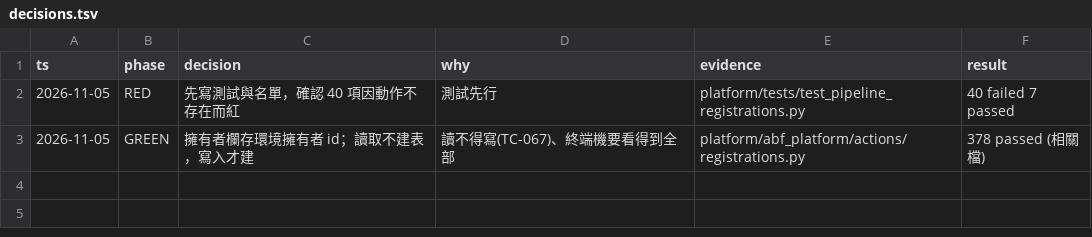
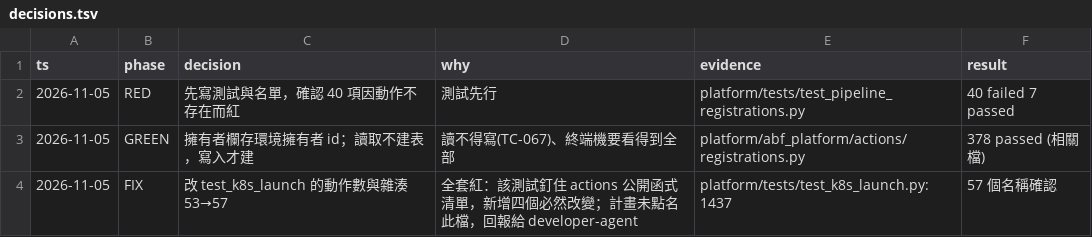
Before and after one commit to zhshie/agentic-bioflow_v2, a TSV file: specs/pipe-reg-store/decisions.tsv, drawn as a sheet; the diff names each change by its address in the sheet, - before the commit and + after, or states it on an @@ line.

```diff
--- a/specs/pipe-reg-store/decisions.tsv
+++ b/specs/pipe-reg-store/decisions.tsv
+row 4: 2026-11-05 | FIX | 改 test_k8s_launch 的動作數與雜湊 53→57 | 全套紅：該測試釘住 actions 公開函式清單，新增四個必然改變；計畫未點名此檔，回報給 developer-agent | platform/tests/test_k8s_launch.py:1437 | 57 個名稱確認
```
Also changed, not shown: 1 other file.
